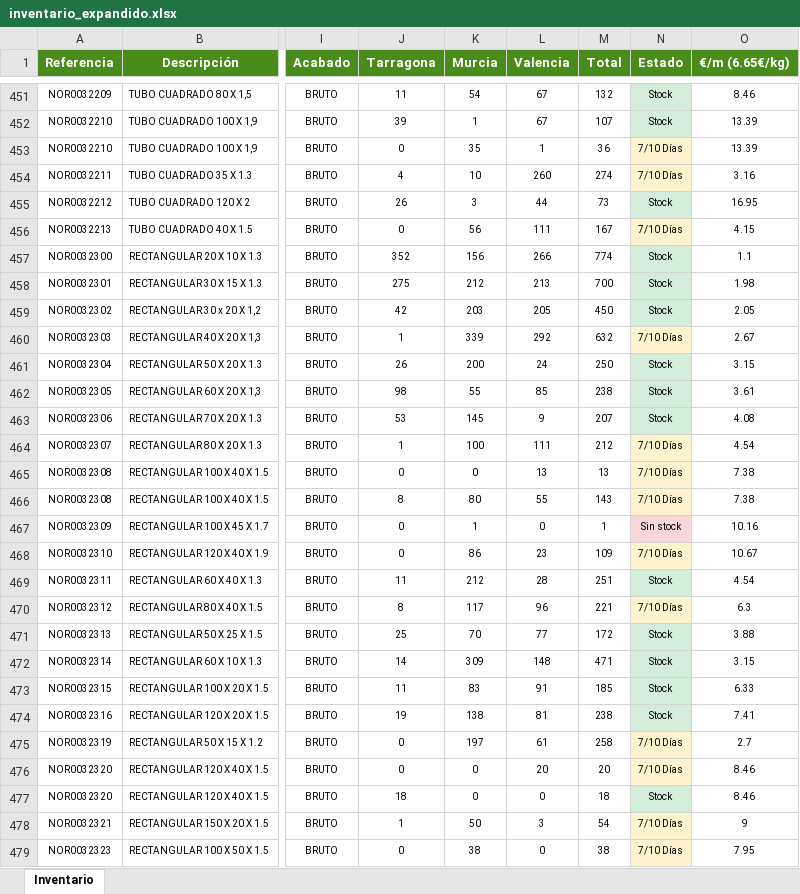
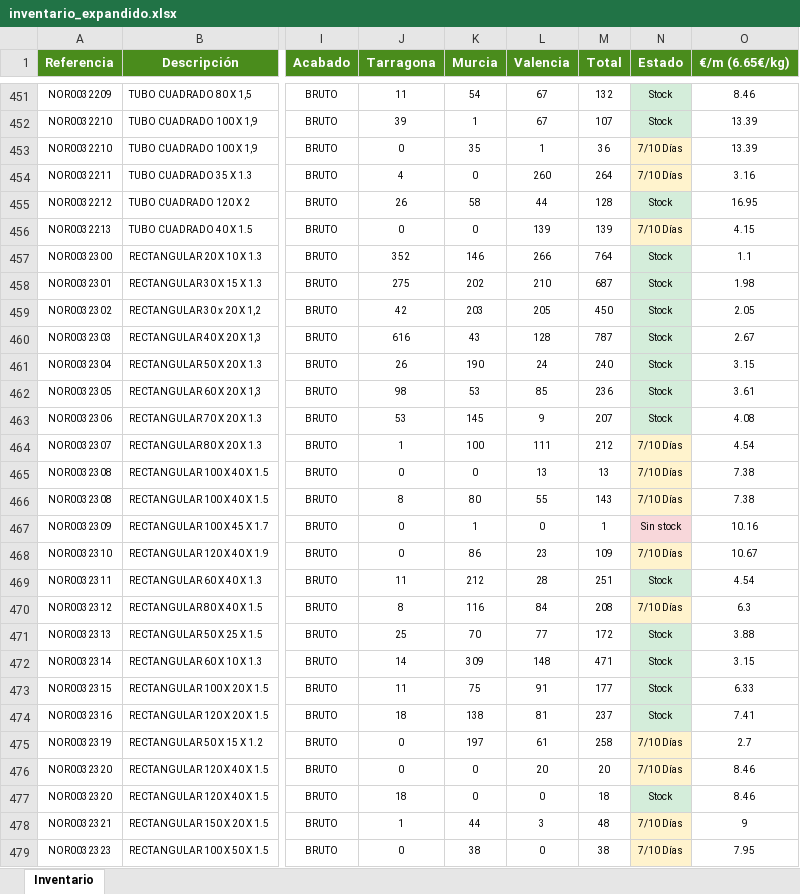
Before and after one commit to afcatalunya/normalizados, an Excel workbook: inventario_expandido.xlsx, sheet Inventario, drawn as a sheet; only a part is shown, gaps mark what is left out; values as stored, in another font and other column widths than the file's, no borders; the diff covers the shown part only; the diff names each change by its address in the sheet, - before the commit and + after, or states it on an @@ line.

Commit message:
Update inventario_expandido.xlsx - 23/10/2026

```diff
--- a/inventario_expandido.xlsx (sheet Inventario)
+++ b/inventario_expandido.xlsx (sheet Inventario)
-K454 (Murcia): 10
+K454 (Murcia): 0
-M454 (Total): 274
+M454 (Total): 264
-K455 (Murcia): 3
+K455 (Murcia): 58
-M455 (Total): 73
+M455 (Total): 128
-K456 (Murcia): 56
+K456 (Murcia): 0
-L456 (Valencia): 111
+L456 (Valencia): 139
-M456 (Total): 167
+M456 (Total): 139
-K457 (Murcia): 156
+K457 (Murcia): 146
-M457 (Total): 774
+M457 (Total): 764
-K458 (Murcia): 212
+K458 (Murcia): 202
-L458 (Valencia): 213
+L458 (Valencia): 210
-M458 (Total): 700
+M458 (Total): 687
-J460 (Tarragona): 1
+J460 (Tarragona): 616
-K460 (Murcia): 339
+K460 (Murcia): 43
-L460 (Valencia): 292
+L460 (Valencia): 128
-M460 (Total): 632
+M460 (Total): 787
-N460 (Estado): 7/10 Días
+N460 (Estado): Stock
-N460 fill: #FFF3CD
+N460 fill: #D4EDDA
-K461 (Murcia): 200
+K461 (Murcia): 190
-M461 (Total): 250
+M461 (Total): 240
-K462 (Murcia): 55
+K462 (Murcia): 53
-M462 (Total): 238
+M462 (Total): 236
-K470 (Murcia): 117
+K470 (Murcia): 116
-L470 (Valencia): 96
+L470 (Valencia): 84
-M470 (Total): 221
+M470 (Total): 208
-K473 (Murcia): 83
+K473 (Murcia): 75
-M473 (Total): 185
+M473 (Total): 177
-J474 (Tarragona): 19
+J474 (Tarragona): 18
-M474 (Total): 238
+M474 (Total): 237
-K478 (Murcia): 50
+K478 (Murcia): 44
-M478 (Total): 54
+M478 (Total): 48
```
Also changed, not shown: 184 edited cells and cell formats elsewhere in this sheet.
